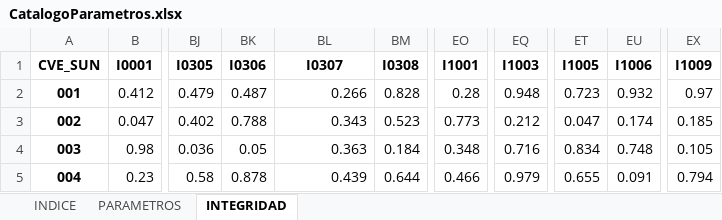
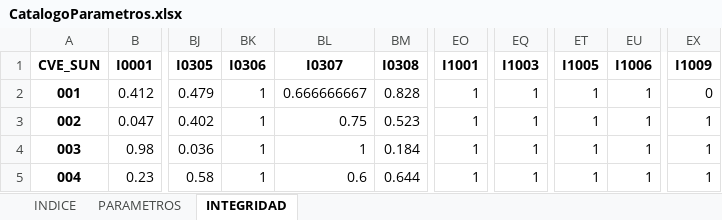
Before and after one commit to INECC-PCCS/01_Dmine, an Excel workbook: 00_Generales/CatalogoParametros.xlsx, sheet INTEGRIDAD, drawn as a sheet; only a part is shown, gaps mark what is left out; values as stored, in another font and other column widths than the file's, no borders; the diff covers the shown part only; the diff names each change by its address in the sheet, - before the commit and + after, or states it on an @@ line.

```diff
--- a/00_Generales/CatalogoParametros.xlsx (sheet INTEGRIDAD)
+++ b/00_Generales/CatalogoParametros.xlsx (sheet INTEGRIDAD)
-BK2 (I0306): 0.487
+BK2 (I0306): 1
-BL2 (I0307): 0.266
+BL2 (I0307): 0.666666667
-EO2 (I1001): 0.28
+EO2 (I1001): 1
-EQ2 (I1003): 0.948
+EQ2 (I1003): 1
-ET2 (I1005): 0.723
+ET2 (I1005): 1
-EU2 (I1006): 0.932
+EU2 (I1006): 1
-EX2 (I1009): 0.97
+EX2 (I1009): 0
-BK3 (I0306): 0.788
+BK3 (I0306): 1
-BL3 (I0307): 0.343
+BL3 (I0307): 0.75
-EO3 (I1001): 0.773
+EO3 (I1001): 1
-EQ3 (I1003): 0.212
+EQ3 (I1003): 1
-ET3 (I1005): 0.047
+ET3 (I1005): 1
-EU3 (I1006): 0.174
+EU3 (I1006): 1
-EX3 (I1009): 0.185
+EX3 (I1009): 1
-BK4 (I0306): 0.05
+BK4 (I0306): 1
-BL4 (I0307): 0.363
+BL4 (I0307): 1
-EO4 (I1001): 0.348
+EO4 (I1001): 1
-EQ4 (I1003): 0.716
+EQ4 (I1003): 1
-ET4 (I1005): 0.834
+ET4 (I1005): 1
-EU4 (I1006): 0.748
+EU4 (I1006): 1
-EX4 (I1009): 0.105
+EX4 (I1009): 1
-BK5 (I0306): 0.878
+BK5 (I0306): 1
-BL5 (I0307): 0.439
+BL5 (I0307): 0.6
-EO5 (I1001): 0.466
+EO5 (I1001): 1
-EQ5 (I1003): 0.979
+EQ5 (I1003): 1
-ET5 (I1005): 0.655
+ET5 (I1005): 1
-EU5 (I1006): 0.091
+EU5 (I1006): 1
-EX5 (I1009): 0.794
+EX5 (I1009): 1
```
Also changed, not shown: 916 edited cells elsewhere in this sheet, sheet PARAMETROS, sheet INDICE, 10_ResiduosSolidosUrbanos/P1017/P1017.xlsx, Datasets/CNGMD/P1003.xlsx, 44 other files.
